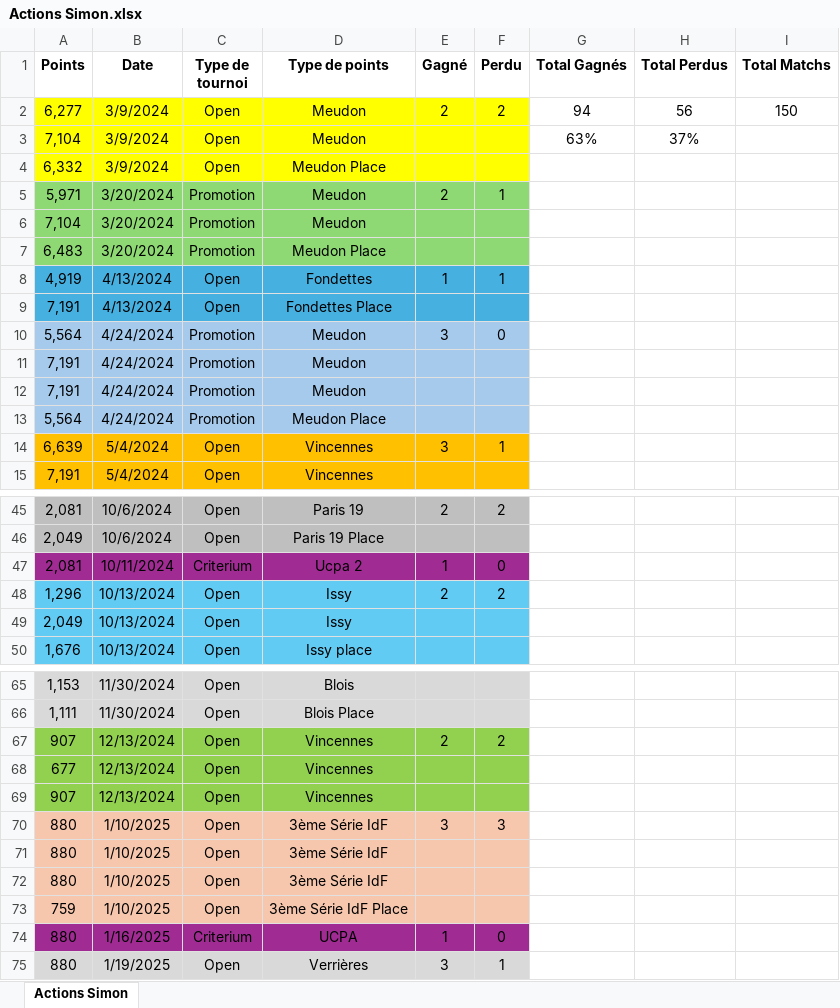
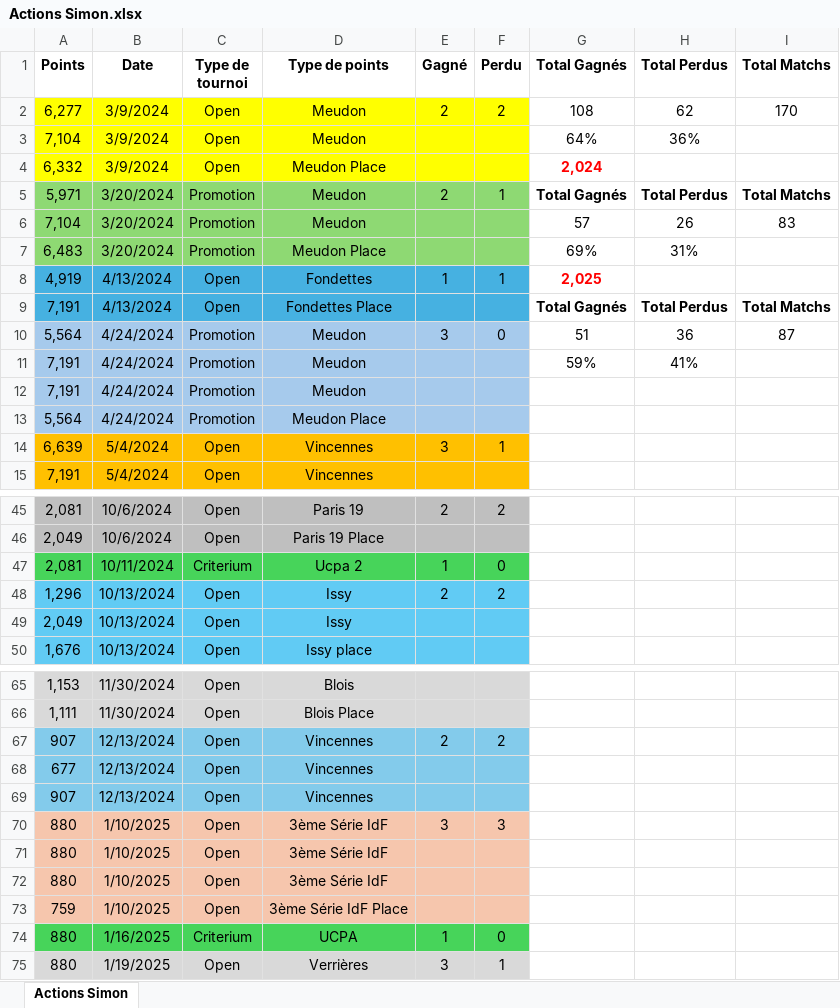
Before and after one commit to kazar-sys/Squash-Data, an Excel workbook: Data/Actions Simon.xlsx, sheet Actions Simon, drawn as a sheet; only a part is shown, gaps mark what is left out; values as stored, in another font and other column widths than the file's, no borders; the diff covers the shown part only; the diff names each change by its address in the sheet, - before the commit and + after, or states it on an @@ line.

```diff
--- a/Data/Actions Simon.xlsx (sheet Actions Simon)
+++ b/Data/Actions Simon.xlsx (sheet Actions Simon)
-G2 (Total Gagnés): 94
+G2 (Total Gagnés): 108
-H2 (Total Perdus): 56
+H2 (Total Perdus): 62
-I2 (Total Matchs): 150
+I2 (Total Matchs): 170
-G3 (Total Gagnés): 63%
+G3 (Total Gagnés): 64%
-H3 (Total Perdus): 37%
+H3 (Total Perdus): 36%
-G4 (Total Gagnés): (empty)
+G4 (Total Gagnés): 2,024
-G5 (Total Gagnés): (empty)
+G5 (Total Gagnés): Total Gagnés
-H5 (Total Perdus): (empty)
+H5 (Total Perdus): Total Perdus
-I5 (Total Matchs): (empty)
+I5 (Total Matchs): Total Matchs
-G6 (Total Gagnés): (empty)
+G6 (Total Gagnés): 57
-H6 (Total Perdus): (empty)
+H6 (Total Perdus): 26
-I6 (Total Matchs): (empty)
+I6 (Total Matchs): 83
-G7 (Total Gagnés): (empty)
+G7 (Total Gagnés): 69%
-H7 (Total Perdus): (empty)
+H7 (Total Perdus): 31%
-G8 (Total Gagnés): (empty)
+G8 (Total Gagnés): 2,025
-G9 (Total Gagnés): (empty)
+G9 (Total Gagnés): Total Gagnés
-H9 (Total Perdus): (empty)
+H9 (Total Perdus): Total Perdus
-I9 (Total Matchs): (empty)
+I9 (Total Matchs): Total Matchs
-G10 (Total Gagnés): (empty)
+G10 (Total Gagnés): 51
-H10 (Total Perdus): (empty)
+H10 (Total Perdus): 36
-I10 (Total Matchs): (empty)
+I10 (Total Matchs): 87
-G11 (Total Gagnés): (empty)
+G11 (Total Gagnés): 59%
-H11 (Total Perdus): (empty)
+H11 (Total Perdus): 41%
-A47:F47 fill: #A02B93
+A47:F47 fill: #47D45A
-A67:F69 fill: #92D050
+A67:F69 fill: #83CBEB
-A74:F74 fill: #A02B93
+A74:F74 fill: #47D45A
```
Also changed, not shown: 15 added rows and cell formats elsewhere in this sheet, 13 other files.
